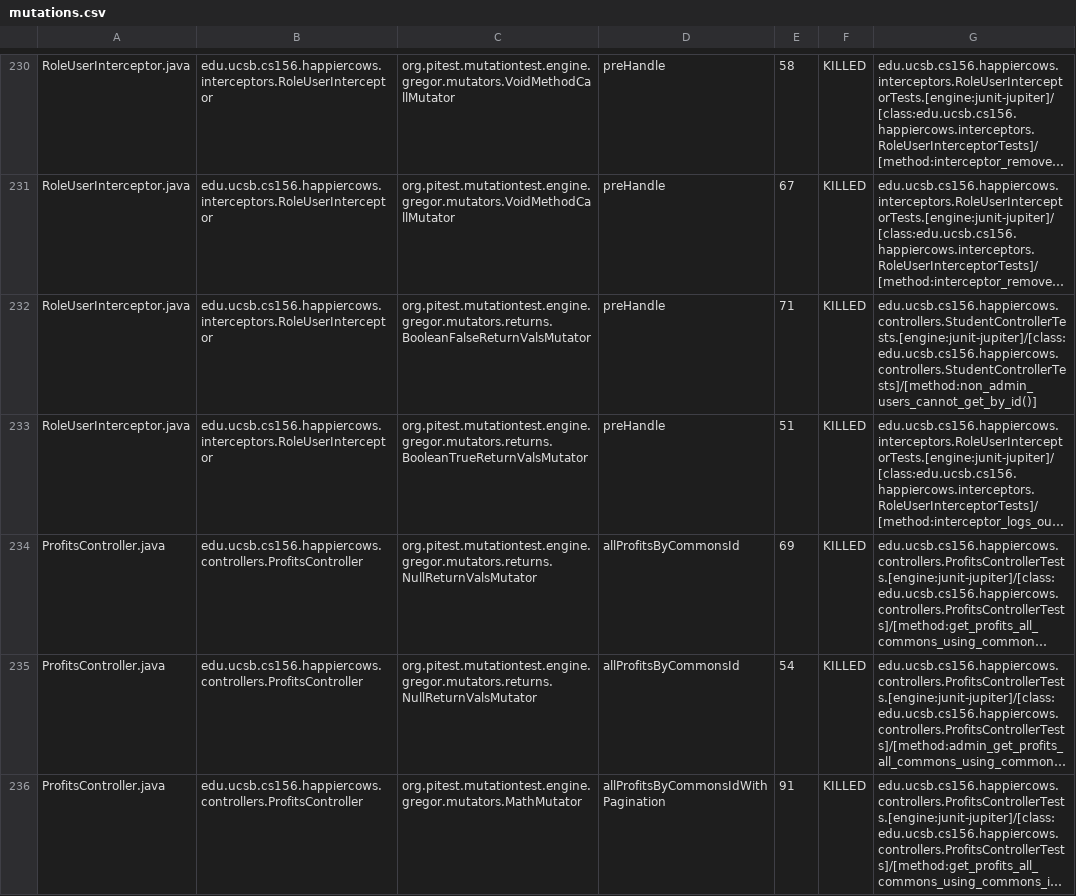
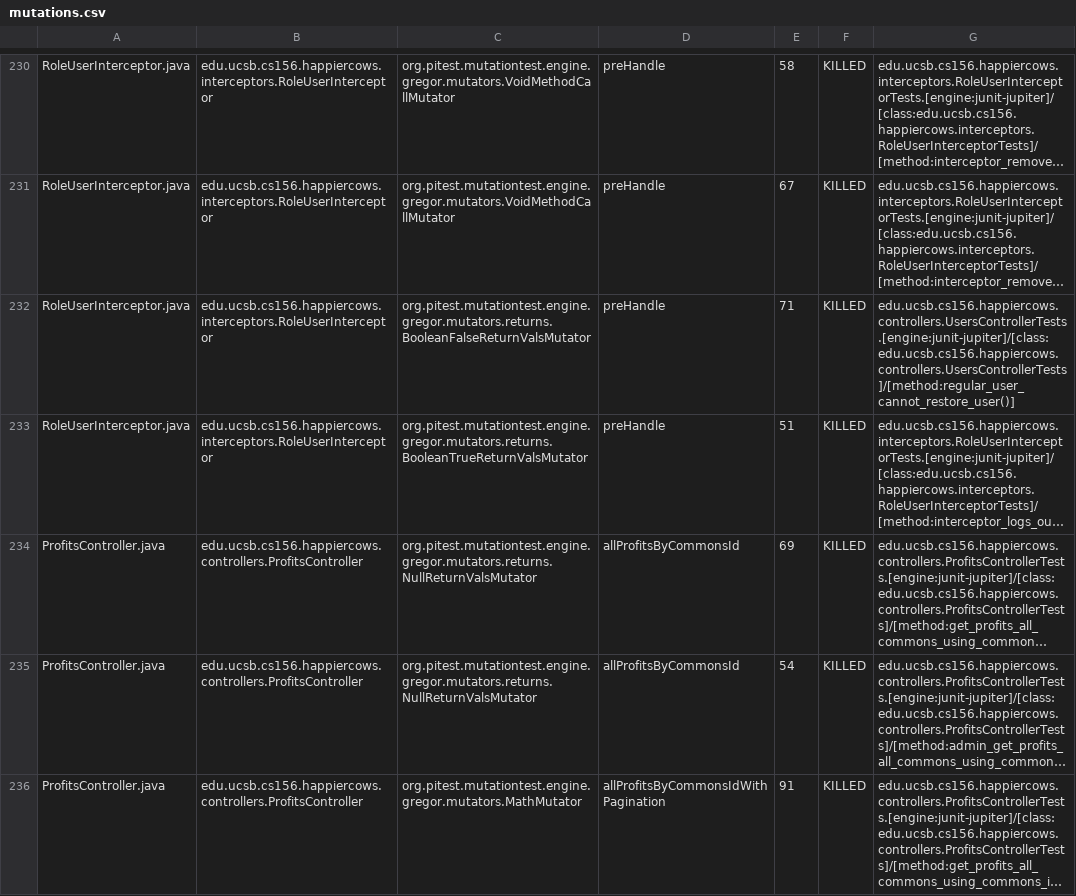
Before and after one commit to ucsb-cs156-f24/proj-happycows-f24-11, a CSV file: prs/54/pitest/mutations.csv, drawn as a sheet; only a part is shown, gaps mark what is left out; long unchanged cells end in …; the diff covers the shown part only; the diff names each change by its address in the sheet, - before the commit and + after, or states it on an @@ line.

Commit message:
Deploying to gh-pages from @ ucsb-cs156-f24/proj-happycows-f24-11@4c8c81ad6590c92b11187bf4eb48f83997a87d26 🚀

```diff
--- a/prs/54/pitest/mutations.csv
+++ b/prs/54/pitest/mutations.csv
-G232: edu.ucsb.cs156.happiercows.controllers.StudentControllerTests.[engine:junit-jupiter]/[class:edu.ucsb.cs156.happiercows.controllers.StudentControllerTests]/[method:non_admin_users_cannot_get_by_id()]
+G232: edu.ucsb.cs156.happiercows.controllers.UsersControllerTests.[engine:junit-jupiter]/[class:edu.ucsb.cs156.happiercows.controllers.UsersControllerTests]/[method:regular_user_cannot_restore_user()]
```
Also changed, not shown: 69 edited cells elsewhere in this file, 50 other files.
